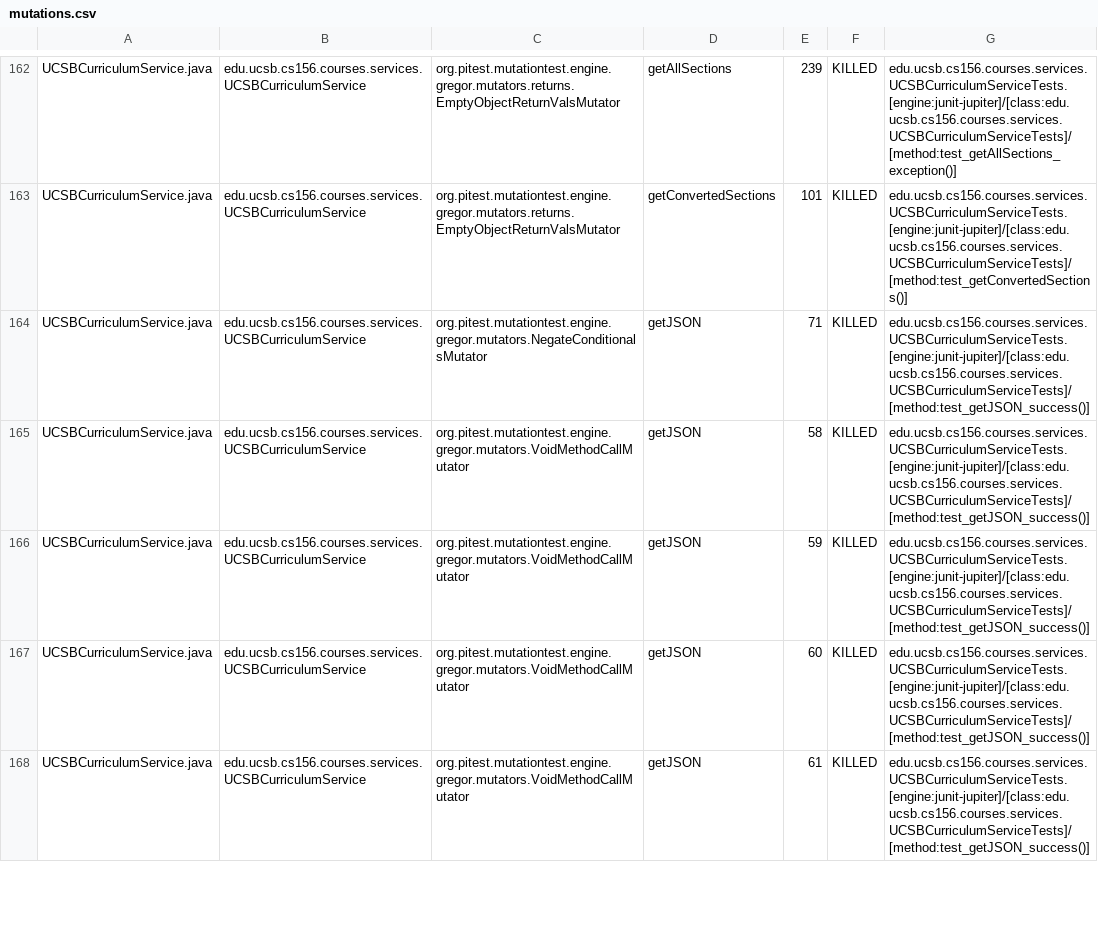
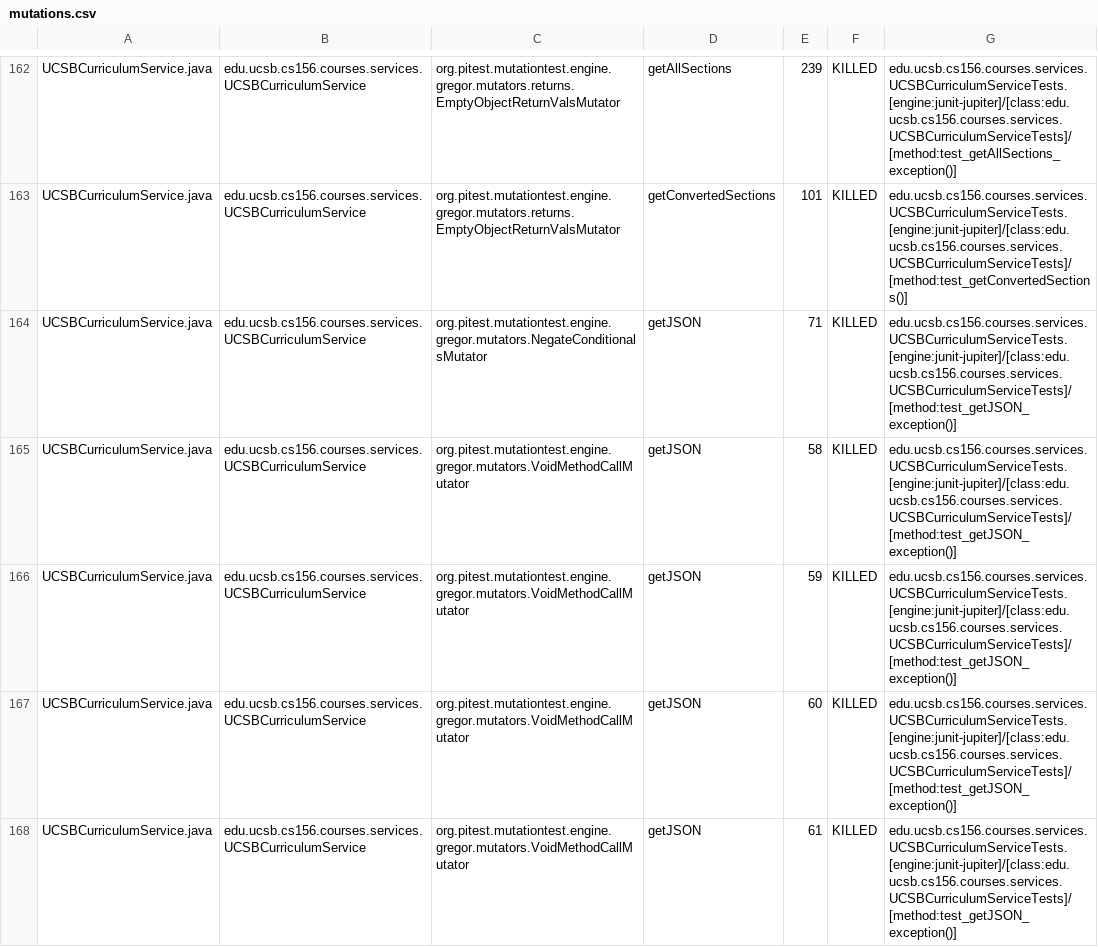
Before and after one commit to ucsb-cs156-s24/proj-courses-s24-4pm-2, a CSV file: prs/15/pitest/mutations.csv, drawn as a sheet; only a part is shown, gaps mark what is left out; the diff covers the shown part only.

Commit message:
Deploying to gh-pages from @ ucsb-cs156-s24/proj-courses-s24-4pm-2@81b4125566ef6bc524ac897773bf5d60faa7c0c1 🚀

```diff
--- a/prs/15/pitest/mutations.csv
+++ b/prs/15/pitest/mutations.csv
@@ -163,6 +163,6 @@ UCSBCurriculumService.java,edu.ucsb.cs156.courses.services.UCSBCurriculumService
 UCSBCurriculumService.java,edu.ucsb.cs156.courses.services.UCSBCurriculumService,org.pitest.mutationtest.engine.gregor.mutators.returns.EmptyObjectReturnValsMutator,getConvertedSections,101,KILLED,edu.ucsb.cs156.courses.services.UCSBCurriculumServiceTests.[engine:junit-jupiter]/[class:edu.ucsb.cs156.courses.services.UCSBCurriculumServiceTests]/[method:test_getConvertedSections()]
-UCSBCurriculumService.java,edu.ucsb.cs156.courses.services.UCSBCurriculumService,org.pitest.mutationtest.engine.gregor.mutators.NegateConditionalsMutator,getJSON,71,KILLED,edu.ucsb.cs156.courses.services.UCSBCurriculumServiceTests.[engine:junit-jupiter]/[class:edu.ucsb.cs156.courses.services.UCSBCurriculumServiceTests]/[method:test_getJSON_success()]
-UCSBCurriculumService.java,edu.ucsb.cs156.courses.services.UCSBCurriculumService,org.pitest.mutationtest.engine.gregor.mutators.VoidMethodCallMutator,getJSON,58,KILLED,edu.ucsb.cs156.courses.services.UCSBCurriculumServiceTests.[engine:junit-jupiter]/[class:edu.ucsb.cs156.courses.services.UCSBCurriculumServiceTests]/[method:test_getJSON_success()]
-UCSBCurriculumService.java,edu.ucsb.cs156.courses.services.UCSBCurriculumService,org.pitest.mutationtest.engine.gregor.mutators.VoidMethodCallMutator,getJSON,59,KILLED,edu.ucsb.cs156.courses.services.UCSBCurriculumServiceTests.[engine:junit-jupiter]/[class:edu.ucsb.cs156.courses.services.UCSBCurriculumServiceTests]/[method:test_getJSON_success()]
-UCSBCurriculumService.java,edu.ucsb.cs156.courses.services.UCSBCurriculumService,org.pitest.mutationtest.engine.gregor.mutators.VoidMethodCallMutator,getJSON,60,KILLED,edu.ucsb.cs156.courses.services.UCSBCurriculumServiceTests.[engine:junit-jupiter]/[class:edu.ucsb.cs156.courses.services.UCSBCurriculumServiceTests]/[method:test_getJSON_success()]
-UCSBCurriculumService.java,edu.ucsb.cs156.courses.services.UCSBCurriculumService,org.pitest.mutationtest.engine.gregor.mutators.VoidMethodCallMutator,getJSON,61,KILLED,edu.ucsb.cs156.courses.services.UCSBCurriculumServiceTests.[engine:junit-jupiter]/[class:edu.ucsb.cs156.courses.services.UCSBCurriculumServiceTests]/[method:test_getJSON_success()]
+UCSBCurriculumService.java,edu.ucsb.cs156.courses.services.UCSBCurriculumService,org.pitest.mutationtest.engine.gregor.mutators.NegateConditionalsMutator,getJSON,71,KILLED,edu.ucsb.cs156.courses.services.UCSBCurriculumServiceTests.[engine:junit-jupiter]/[class:edu.ucsb.cs156.courses.services.UCSBCurriculumServiceTests]/[method:test_getJSON_exception()]
+UCSBCurriculumService.java,edu.ucsb.cs156.courses.services.UCSBCurriculumService,org.pitest.mutationtest.engine.gregor.mutators.VoidMethodCallMutator,getJSON,58,KILLED,edu.ucsb.cs156.courses.services.UCSBCurriculumServiceTests.[engine:junit-jupiter]/[class:edu.ucsb.cs156.courses.services.UCSBCurriculumServiceTests]/[method:test_getJSON_exception()]
+UCSBCurriculumService.java,edu.ucsb.cs156.courses.services.UCSBCurriculumService,org.pitest.mutationtest.engine.gregor.mutators.VoidMethodCallMutator,getJSON,59,KILLED,edu.ucsb.cs156.courses.services.UCSBCurriculumServiceTests.[engine:junit-jupiter]/[class:edu.ucsb.cs156.courses.services.UCSBCurriculumServiceTests]/[method:test_getJSON_exception()]
+UCSBCurriculumService.java,edu.ucsb.cs156.courses.services.UCSBCurriculumService,org.pitest.mutationtest.engine.gregor.mutators.VoidMethodCallMutator,getJSON,60,KILLED,edu.ucsb.cs156.courses.services.UCSBCurriculumServiceTests.[engine:junit-jupiter]/[class:edu.ucsb.cs156.courses.services.UCSBCurriculumServiceTests]/[method:test_getJSON_exception()]
+UCSBCurriculumService.java,edu.ucsb.cs156.courses.services.UCSBCurriculumService,org.pitest.mutationtest.engine.gregor.mutators.VoidMethodCallMutator,getJSON,61,KILLED,edu.ucsb.cs156.courses.services.UCSBCurriculumServiceTests.[engine:junit-jupiter]/[class:edu.ucsb.cs156.courses.services.UCSBCurriculumServiceTests]/[method:test_getJSON_exception()]
```
Also changed, not shown: 70 edited cells elsewhere in this file, 39 other files.
